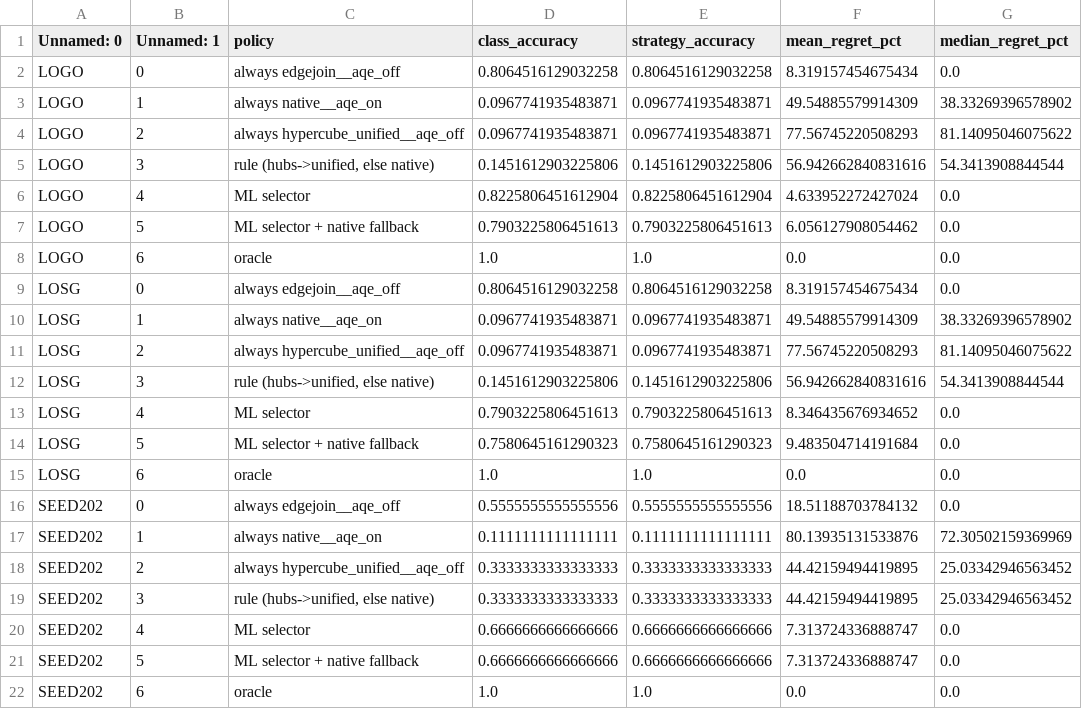
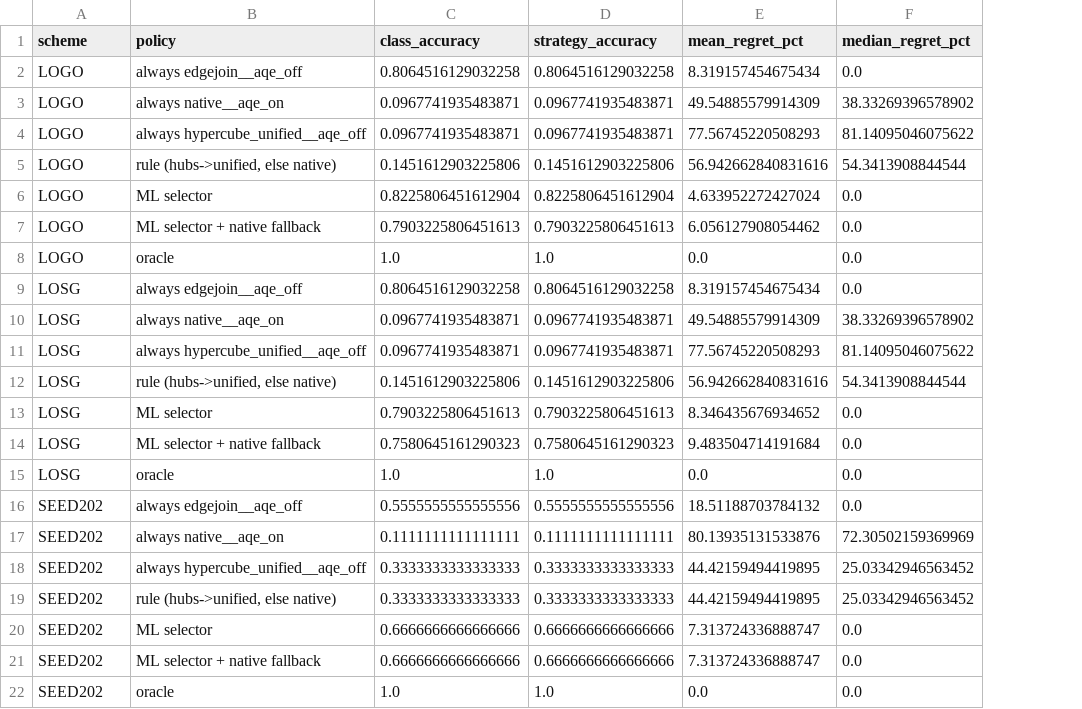
Before and after one commit to Harshil24Agrawal/big-data, a CSV file: datasets/derived/tableau/policy_scores.csv, drawn as a sheet; only a part is shown; the diff names each change by its address in the sheet, - before the commit and + after, or states it on an @@ line.

```diff
--- a/datasets/derived/tableau/policy_scores.csv
+++ b/datasets/derived/tableau/policy_scores.csv
-column B (Unnamed: 1), rows 2-22: 0 | 1 | 2 | 3 | 4 | 5 | 6 | 0 | 1 | 2 | 3 | 4 | 5 | 6 | 0 | 1 | 2 | 3 | 4 | 5 | 6
-A1: Unnamed: 0
+A1: scheme
```
